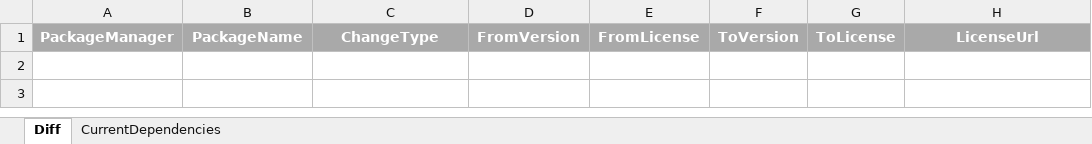
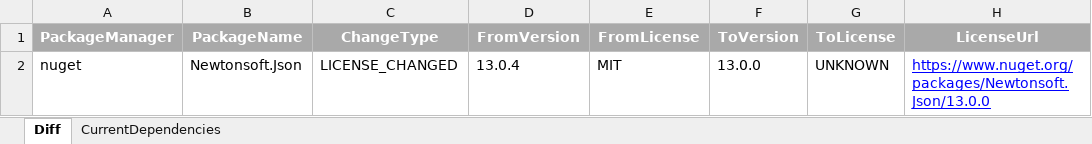
Before and after one commit to jvangemmeren-jpg/license-diff, an Excel workbook: results/NugetDemo_DiffReport.xlsx, sheet Diff, drawn as a sheet; values as stored, in another font and other column widths than the file's, no borders; the diff names each change by its address in the sheet, - before the commit and + after, or states it on an @@ line.

```diff
--- a/results/NugetDemo_DiffReport.xlsx (sheet Diff)
+++ b/results/NugetDemo_DiffReport.xlsx (sheet Diff)
+row 2: nuget | Newtonsoft.Json | LICENSE_CHANGED | 13.0.4 | MIT | 13.0.0 | UNKNOWN | https://www.nuget.org/packages/Newtonsoft.Json/13.0.0
```
Also changed, not shown: sheet CurrentDependencies, results/AllApps_ConsolidatedReport.xlsx, results/NpmDemo_DiffReport.xlsx, 32 other files.
